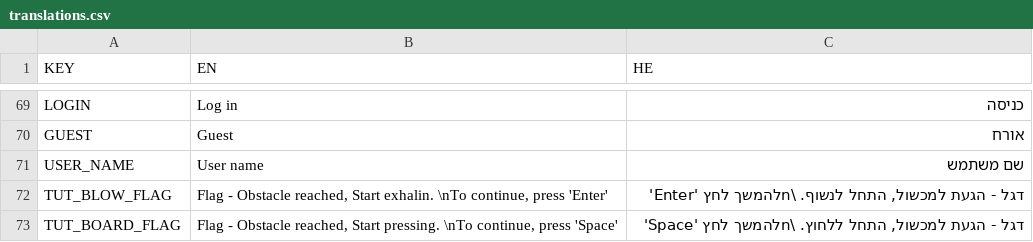
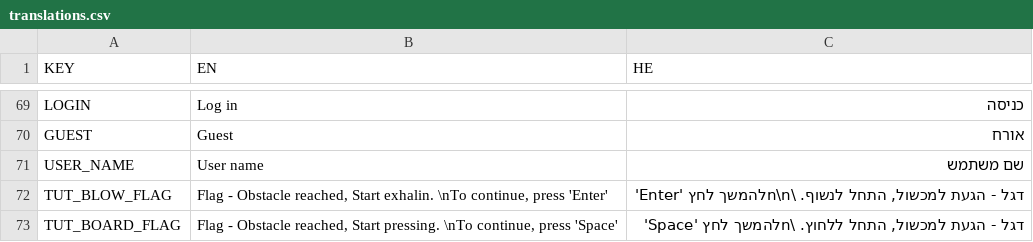
Before and after one commit to Ateretaliyavv/Breath_Race_Code, a CSV file: Assets/Resources/Localization/translations.csv, drawn as a sheet; only a part is shown, gaps mark what is left out.

```diff
--- a/Assets/Resources/Localization/translations.csv
+++ b/Assets/Resources/Localization/translations.csv
@@ -88,3 +88,3 @@ GUEST,Guest,אורח
 USER_NAME,User name,שם משתמש
-TUT_BLOW_FLAG,"Flag - Obstacle  reached,  Start  exhalin. \nTo  continue,  press  'Enter'","דגל - הגעת למכשול, התחל לנשוף. \nלהמשך לחץ 'Enter'"
+TUT_BLOW_FLAG,"Flag - Obstacle  reached,  Start  exhalin. \nTo  continue,  press  'Enter'","דגל - הגעת למכשול, התחל לנשוף. \n\nלהמשך לחץ 'Enter'"
 TUT_BOARD_FLAG,"Flag - Obstacle  reached,  Start  pressing. \nTo  continue,  press  'Space'","דגל - הגעת למכשול, התחל ללחוץ. \nלהמשך לחץ 'Space'"
```
Also changed, not shown: 4 other files.
